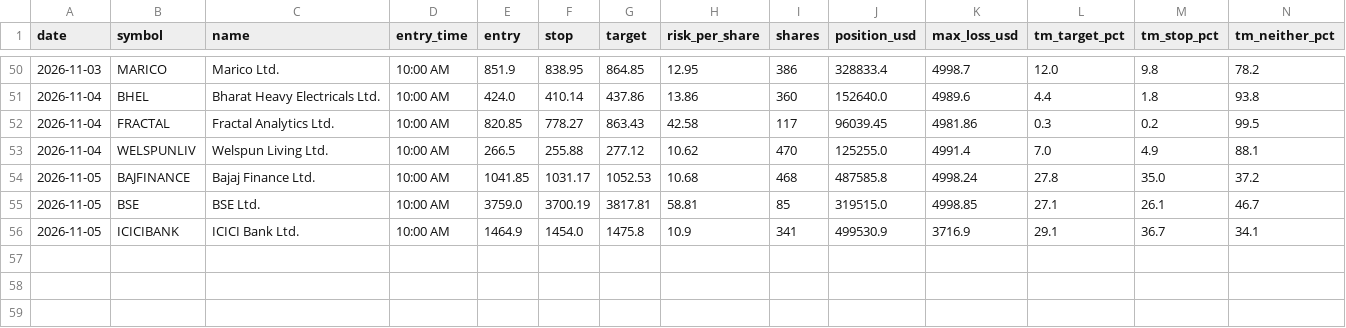
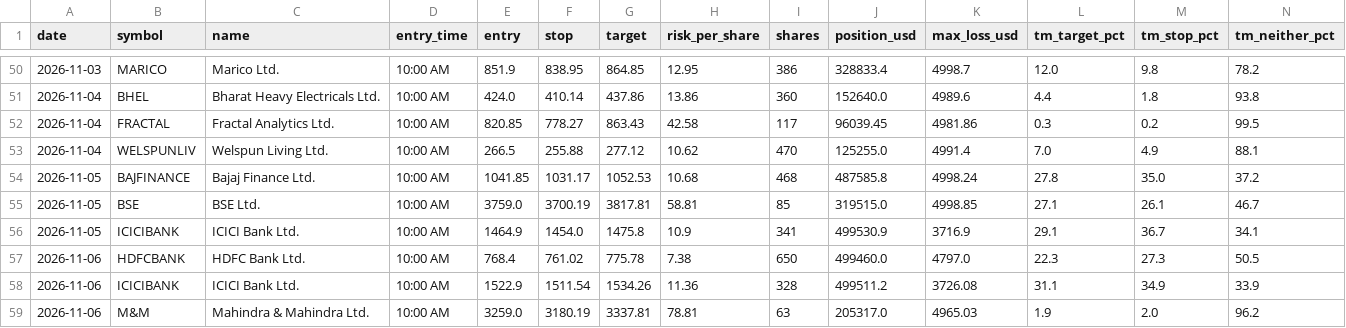
Before and after one commit to Adit0396/AlgoTrading, a CSV file: forward-test-data-india/results.csv, drawn as a sheet; only a part is shown, gaps mark what is left out; rows hold the shown columns only; the diff names each change by its address in the sheet, - before the commit and + after, or states it on an @@ line.

```diff
--- a/forward-test-data-india/results.csv
+++ b/forward-test-data-india/results.csv
+row 57: 2026-11-06 | HDFCBANK | HDFC Bank Ltd. | 10:00 AM | 768.4 | 761.02 | 775.78 | 7.38 | 650 | 499460.0 | 4797.0 | 22.3 | 27.3 | 50.5
+row 58: 2026-11-06 | ICICIBANK | ICICI Bank Ltd. | 10:00 AM | 1522.9 | 1511.54 | 1534.26 | 11.36 | 328 | 499511.2 | 3726.08 | 31.1 | 34.9 | 33.9
+row 59: 2026-11-06 | M&M | Mahindra & Mahindra Ltd. | 10:00 AM | 3259.0 | 3180.19 | 3337.81 | 78.81 | 63 | 205317.0 | 4965.03 | 1.9 | 2.0 | 96.2
```
Also changed, not shown: forward-test-data-india/daily.csv, 5 other files.
